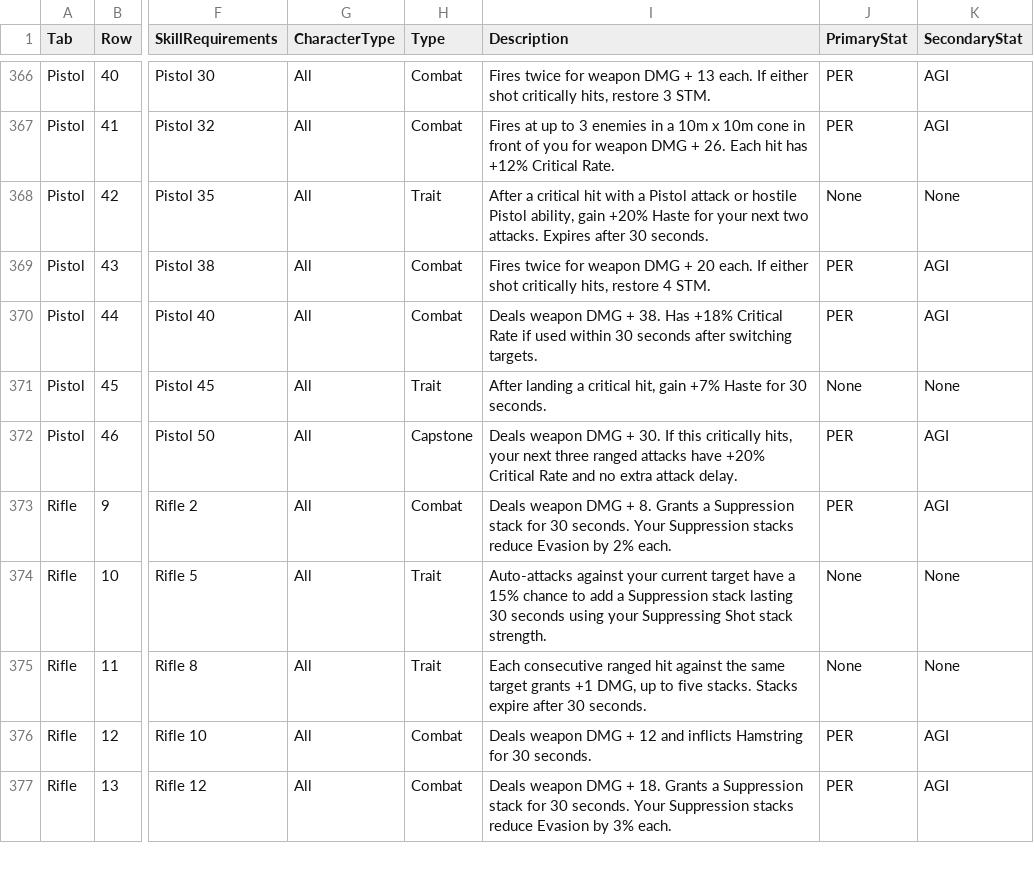
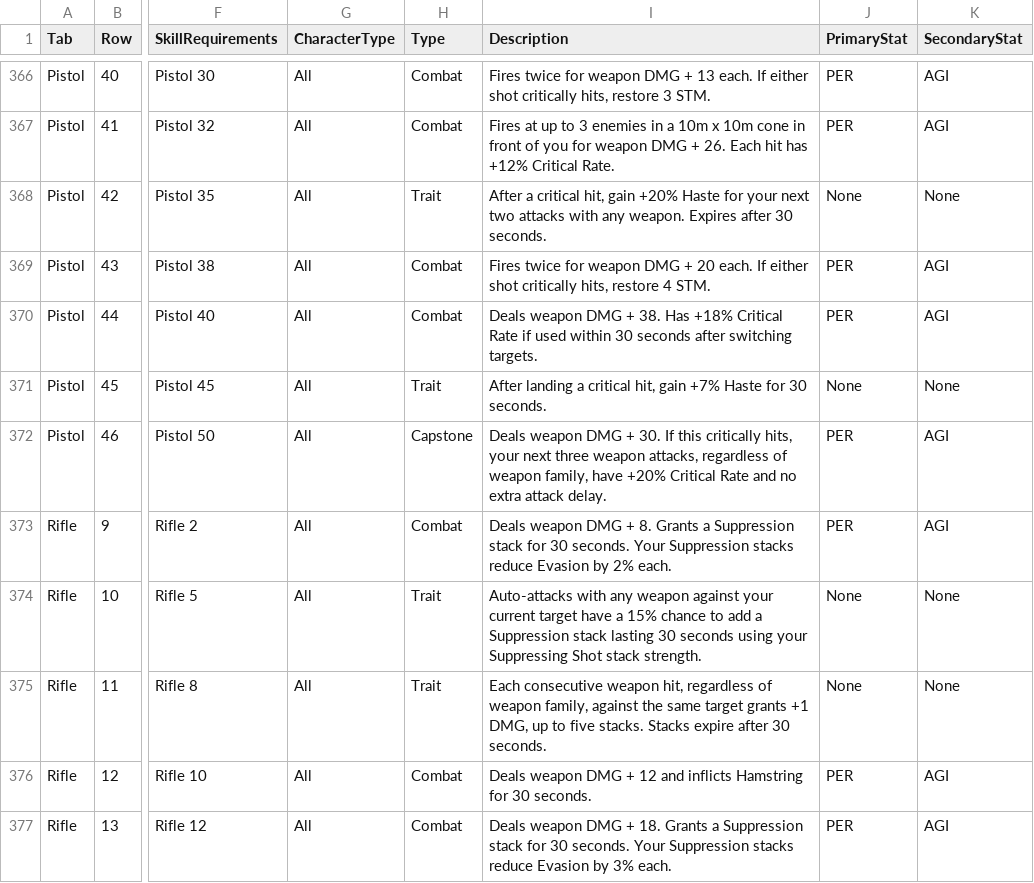
Before and after one commit to zunath/SWLOR_NWN, a CSV file: SWLOR.Game.Server/Readmes/CombatUpgradeBiblePerkManifest.csv, drawn as a sheet; only a part is shown, gaps mark what is left out; the diff covers the shown part only; the diff names each change by its address in the sheet, - before the commit and + after, or states it on an @@ line.

```diff
--- a/SWLOR.Game.Server/Readmes/CombatUpgradeBiblePerkManifest.csv
+++ b/SWLOR.Game.Server/Readmes/CombatUpgradeBiblePerkManifest.csv
-I368 (Description): …a critical hit with a Pistol attack or hostile Pistol ability, gain +20% Haste for your next two attacks. Expires after…
+I368 (Description): …a critical hit, gain +20% Haste for your next two attacks with any weapon. Expires after…
-I372 (Description): …next three ranged attacks have +20%…
+I372 (Description): …next three weapon attacks, regardless of weapon family, have +20%…
-I374 (Description): Auto-attacks against your…
+I374 (Description): Auto-attacks with any weapon against your…
-I375 (Description): Each consecutive ranged hit against the…
+I375 (Description): Each consecutive weapon hit, regardless of weapon family, against the…
```
Also changed, not shown: 24 edited cells elsewhere in this file, SWLOR.Game.Server/Readmes/CombatUpgradeBibleImplementationReview.csv, 36 other files.
